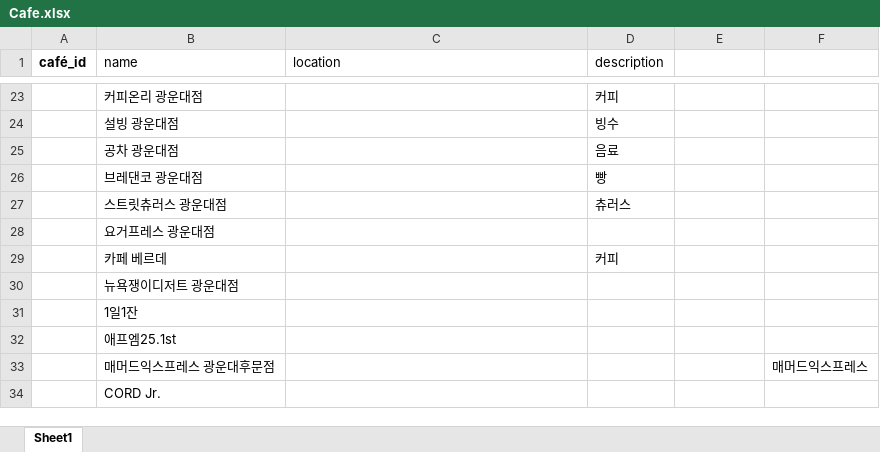
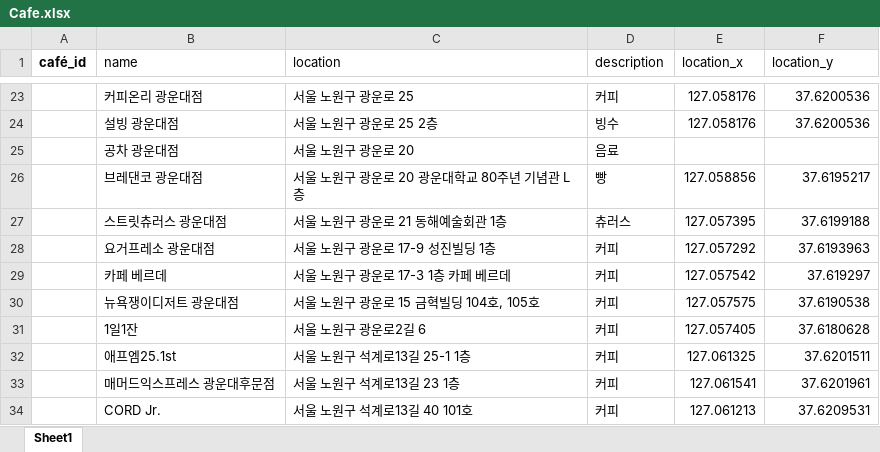
Before and after one commit to kw-chi-community/CHIC-KW-Navigation-BE, an Excel workbook: DB/Cafe.xlsx, sheet Sheet1, drawn as a sheet; only a part is shown, gaps mark what is left out; values as stored, in another font and other column widths than the file's, no borders; removed rows and columns are numbered as before the commit, all else as after; the diff covers the shown part only; the diff names each change by its address in the sheet, - before the commit and + after, or states it on an @@ line.

```diff
--- a/DB/Cafe.xlsx (sheet Sheet1)
+++ b/DB/Cafe.xlsx (sheet Sheet1)
-E1: (empty)
+E1: location_x
-F1: (empty)
+F1: location_y
-C23 (location): (empty)
+C23 (location): 서울 노원구 광운로 25
-E23:E24 (location_x): (empty)
+E23:E24 (location_x): 127.058176
-F23:F24 (location_y): (empty)
+F23:F24 (location_y): 37.6200536
-C24 (location): (empty)
+C24 (location): 서울 노원구 광운로 25 2층
-C25 (location): (empty)
+C25 (location): 서울 노원구 광운로 20
-C26 (location): (empty)
+C26 (location): 서울 노원구 광운로 20 광운대학교 80주년 기념관 L층
-E26 (location_x): (empty)
+E26 (location_x): 127.058856
-F26 (location_y): (empty)
+F26 (location_y): 37.6195217
-C27 (location): (empty)
+C27 (location): 서울 노원구 광운로 21 동해예술회관 1층
-E27 (location_x): (empty)
+E27 (location_x): 127.057395
-F27 (location_y): (empty)
+F27 (location_y): 37.6199188
-row 28:  | 요거프레스 광운대점
+row 28:  | 요거프레소 광운대점 | 서울 노원구 광운로 17-9 성진빌딩 1층 | 커피 | 127.057292 | 37.6193963
-C29 (location): (empty)
+C29 (location): 서울 노원구 광운로 17-3 1층 카페 베르데
-E29 (location_x): (empty)
+E29 (location_x): 127.057542
-F29 (location_y): (empty)
+F29 (location_y): 37.619297
-C30 (location): (empty)
+C30 (location): 서울 노원구 광운로 15 금혁빌딩 104호, 105호
-D30:D34 (description): (empty)
+D30:D34 (description): 커피
-E30 (location_x): (empty)
+E30 (location_x): 127.057575
-F30 (location_y): (empty)
+F30 (location_y): 37.6190538
-C31 (location): (empty)
+C31 (location): 서울 노원구 광운로2길 6
-E31 (location_x): (empty)
+E31 (location_x): 127.057405
-F31 (location_y): (empty)
+F31 (location_y): 37.6180628
-C32 (location): (empty)
+C32 (location): 서울 노원구 석계로13길 25-1 1층
-E32 (location_x): (empty)
+E32 (location_x): 127.061325
-F32 (location_y): (empty)
+F32 (location_y): 37.6201511
-C33 (location): (empty)
+C33 (location): 서울 노원구 석계로13길 23 1층
-E33 (location_x): (empty)
+E33 (location_x): 127.061541
-F33 (location_y): 매머드익스프레스
+F33 (location_y): 37.6201961
-C34 (location): (empty)
+C34 (location): 서울 노원구 석계로13길 40 101호
-E34 (location_x): (empty)
+E34 (location_x): 127.061213
-F34 (location_y): (empty)
+F34 (location_y): 37.6209531
```
Also changed, not shown: 63 edited cells elsewhere in this sheet, 1 other file.
